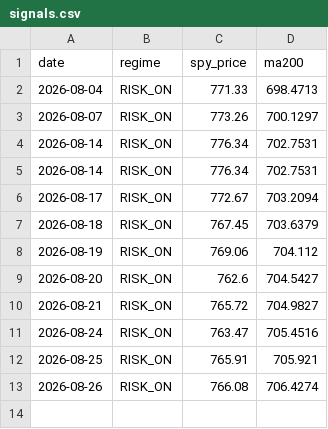
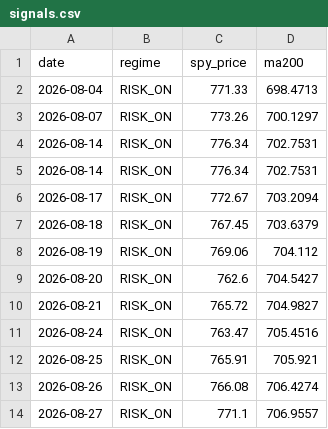
Before and after one commit to ybashancpa/quant-profit-forwad, a CSV file: forward/signals.csv, drawn as a sheet; the diff names each change by its address in the sheet, - before the commit and + after, or states it on an @@ line.

```diff
--- a/forward/signals.csv
+++ b/forward/signals.csv
+row 14: 2026-08-27 | RISK_ON | 771.1 | 706.9557
```
Also changed, not shown: forward/nav_history.csv, forward/runs.csv, 3 other files.
